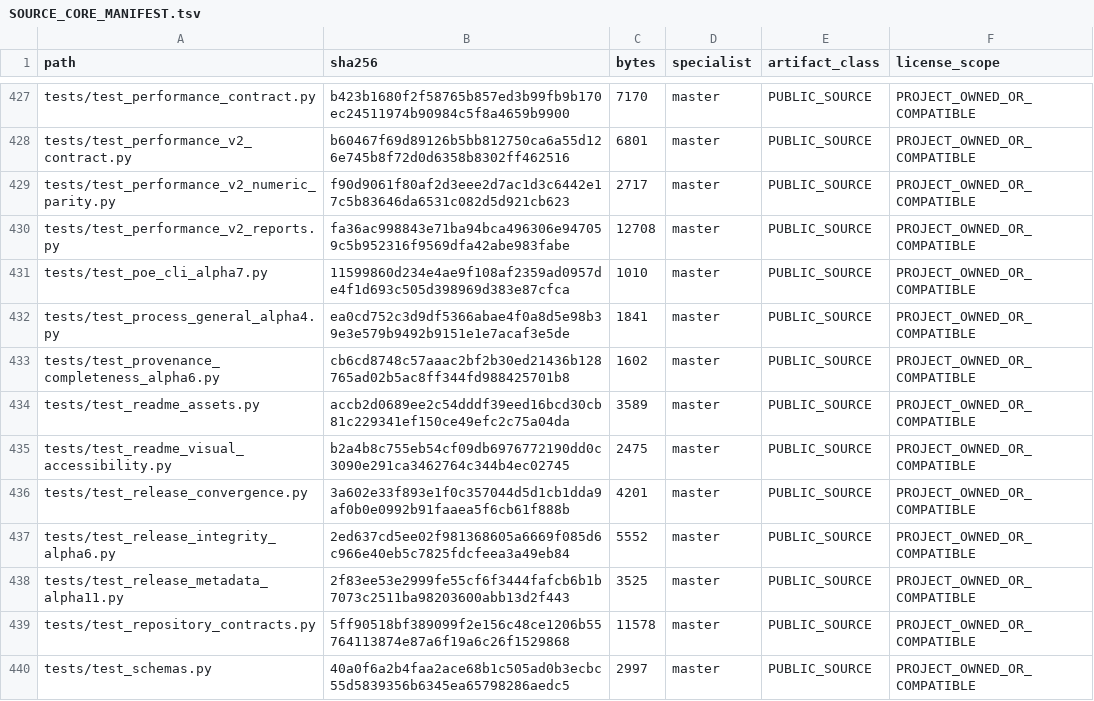
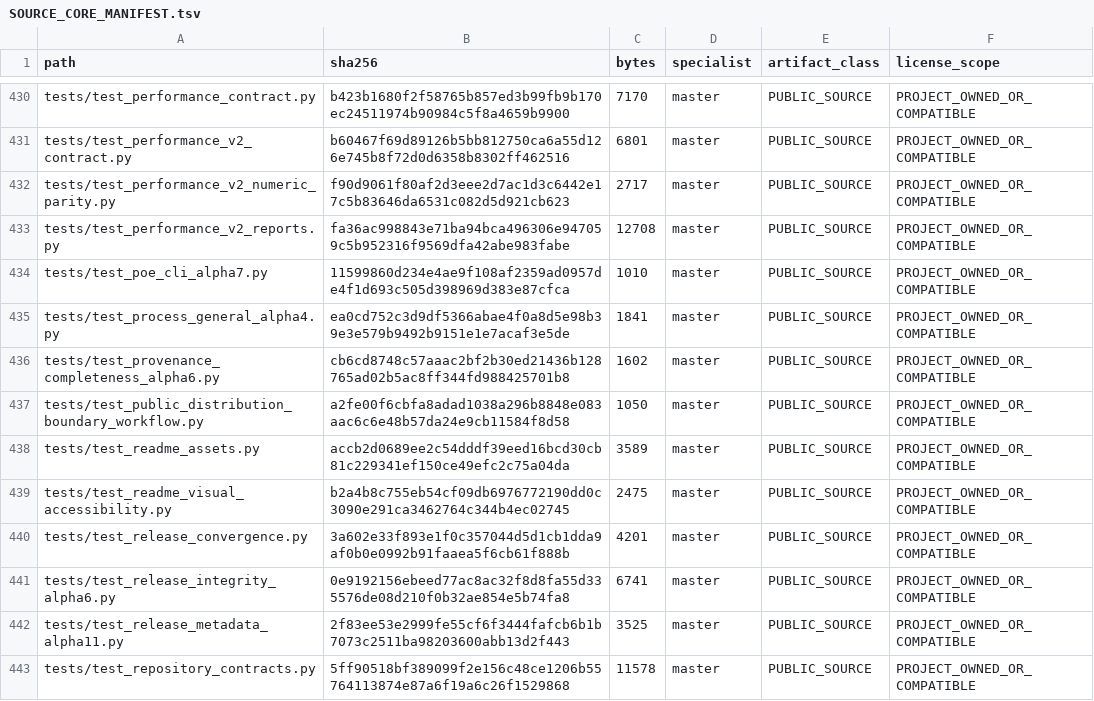
Before and after one commit to SUNHAOJUN22/TSAO-PROCESSING-SKILL, a TSV file: reports/SOURCE_CORE_MANIFEST.tsv, drawn as a sheet; only a part is shown, gaps mark what is left out; the shorter side is filled out with more unchanged rows; the diff covers the shown part only.

Commit message:
fix(processing): converge bootstrap and controlled distribution boundary
Squash the tested Processing remediation into main: import-safe PEP 517 bootstrap, deterministic provenance, one authoritative CI workflow, and fail-closed public-distribution containment. Controlled historical metadata remains blocked from public release pending an authorized classification decision.

```diff
--- a/reports/SOURCE_CORE_MANIFEST.tsv
+++ b/reports/SOURCE_CORE_MANIFEST.tsv
@@ -433,2 +436,3 @@ tests/test_process_general_alpha4.py	ea0cd752c3d9df5366abae4f0a8d5e98b39e3e579b9
 tests/test_provenance_completeness_alpha6.py	cb6cd8748c57aaac2bf2b30ed21436b128765ad02b5ac8ff344fd988425701b8	1602	master	PUBLIC_SOURCE	PROJECT_OWNED_OR_COMPATIBLE
+tests/test_public_distribution_boundary_workflow.py	a2fe00f6cbfa8adad1038a296b8848e083aac6c6e48b57da24e9cb11584f8d58	1050	master	PUBLIC_SOURCE	PROJECT_OWNED_OR_COMPATIBLE
 tests/test_readme_assets.py	accb2d0689ee2c54dddf39eed16bcd30cb81c229341ef150ce49efc2c75a04da	3589	master	PUBLIC_SOURCE	PROJECT_OWNED_OR_COMPATIBLE
@@ -436,3 +440,3 @@ tests/test_readme_visual_accessibility.py	b2a4b8c755eb54cf09db6976772190dd0c3090
 tests/test_release_convergence.py	3a602e33f893e1f0c357044d5d1cb1dda9af0b0e0992b91faaea5f6cb61f888b	4201	master	PUBLIC_SOURCE	PROJECT_OWNED_OR_COMPATIBLE
-tests/test_release_integrity_alpha6.py	2ed637cd5ee02f981368605a6669f085d6c966e40eb5c7825fdcfeea3a49eb84	5552	master	PUBLIC_SOURCE	PROJECT_OWNED_OR_COMPATIBLE
+tests/test_release_integrity_alpha6.py	0e9192156ebeed77ac8ac32f8d8fa55d335576de08d210f0b32ae854e5b74fa8	6741	master	PUBLIC_SOURCE	PROJECT_OWNED_OR_COMPATIBLE
 tests/test_release_metadata_alpha11.py	2f83ee53e2999fe55cf6f3444fafcb6b1b7073c2511ba98203600abb13d2f443	3525	master	PUBLIC_SOURCE	PROJECT_OWNED_OR_COMPATIBLE
```
Also changed, not shown: 4 added rows and 40 edited cells elsewhere in this file, 24 other files.
